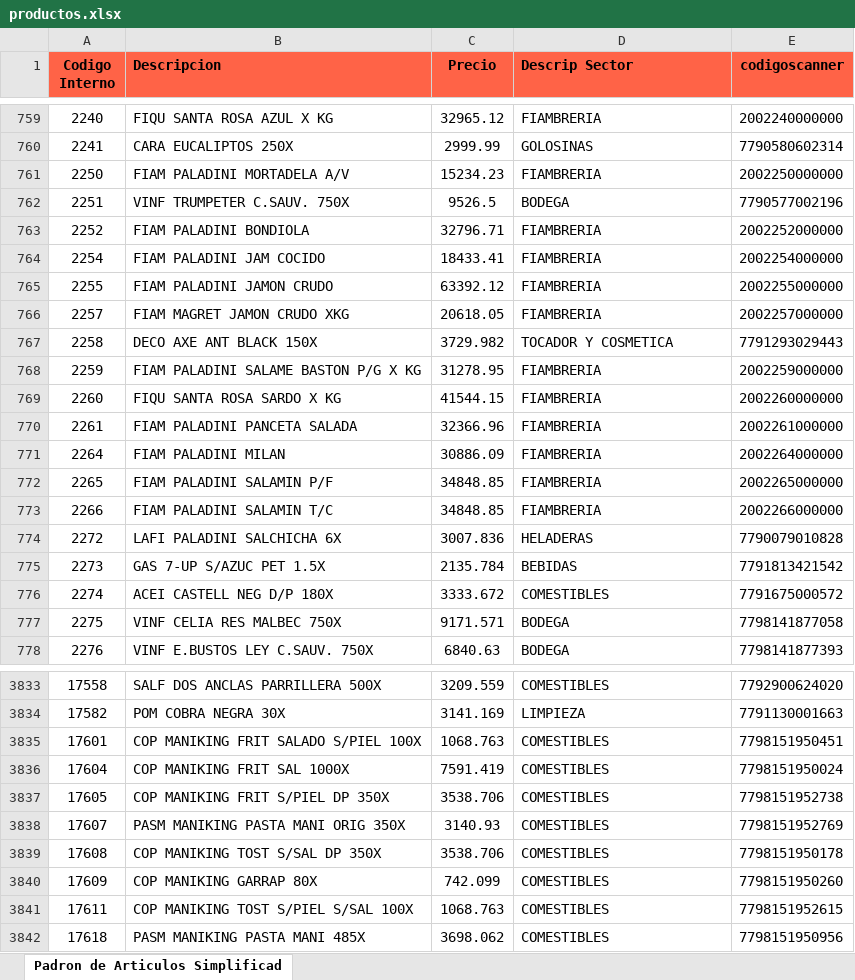
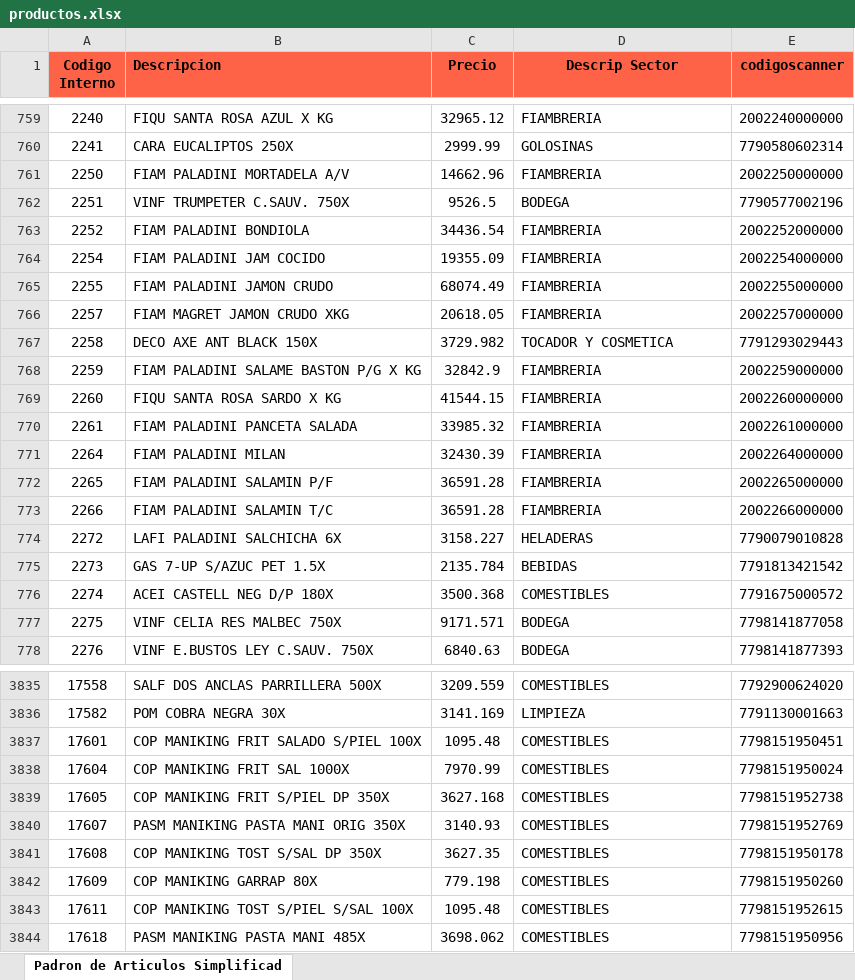
Before and after one commit to Ecraws/buscador-precios-2.0, an Excel workbook: productos.xlsx, sheet Padron de Articulos Simplificad, drawn as a sheet; only a part is shown, gaps mark what is left out; values as stored, in another font and other column widths than the file's, no borders; addresses are those after the commit; the diff covers the shown part only; the diff names each change by its address in the sheet, - before the commit and + after, or states it on an @@ line.

```diff
--- a/productos.xlsx (sheet Padron de Articulos Simplificad)
+++ b/productos.xlsx (sheet Padron de Articulos Simplificad)
-D1 alignment: left
+D1 alignment: center
-C761 (Precio): 15234.23
+C761 (Precio): 14662.96
-C763 (Precio): 32796.71
+C763 (Precio): 34436.54
-C764 (Precio): 18433.41
+C764 (Precio): 19355.09
-C765 (Precio): 63392.12
+C765 (Precio): 68074.49
-C768 (Precio): 31278.95
+C768 (Precio): 32842.9
-C770 (Precio): 32366.96
+C770 (Precio): 33985.32
-C771 (Precio): 30886.09
+C771 (Precio): 32430.39
-C772:C773 (Precio): 34848.85
+C772:C773 (Precio): 36591.28
-C774 (Precio): 3007.836
+C774 (Precio): 3158.227
-C776 (Precio): 3333.672
+C776 (Precio): 3500.368
-C3837 (Precio): 1068.763
+C3837 (Precio): 1095.48
-C3838 (Precio): 7591.419
+C3838 (Precio): 7970.99
-C3839 (Precio): 3538.706
+C3839 (Precio): 3627.168
-C3841 (Precio): 3538.706
+C3841 (Precio): 3627.35
-C3842 (Precio): 742.099
+C3842 (Precio): 779.198
-C3843 (Precio): 1068.763
+C3843 (Precio): 1095.48
```
Also changed, not shown: 5 added rows and 422 edited cells elsewhere in this sheet.
